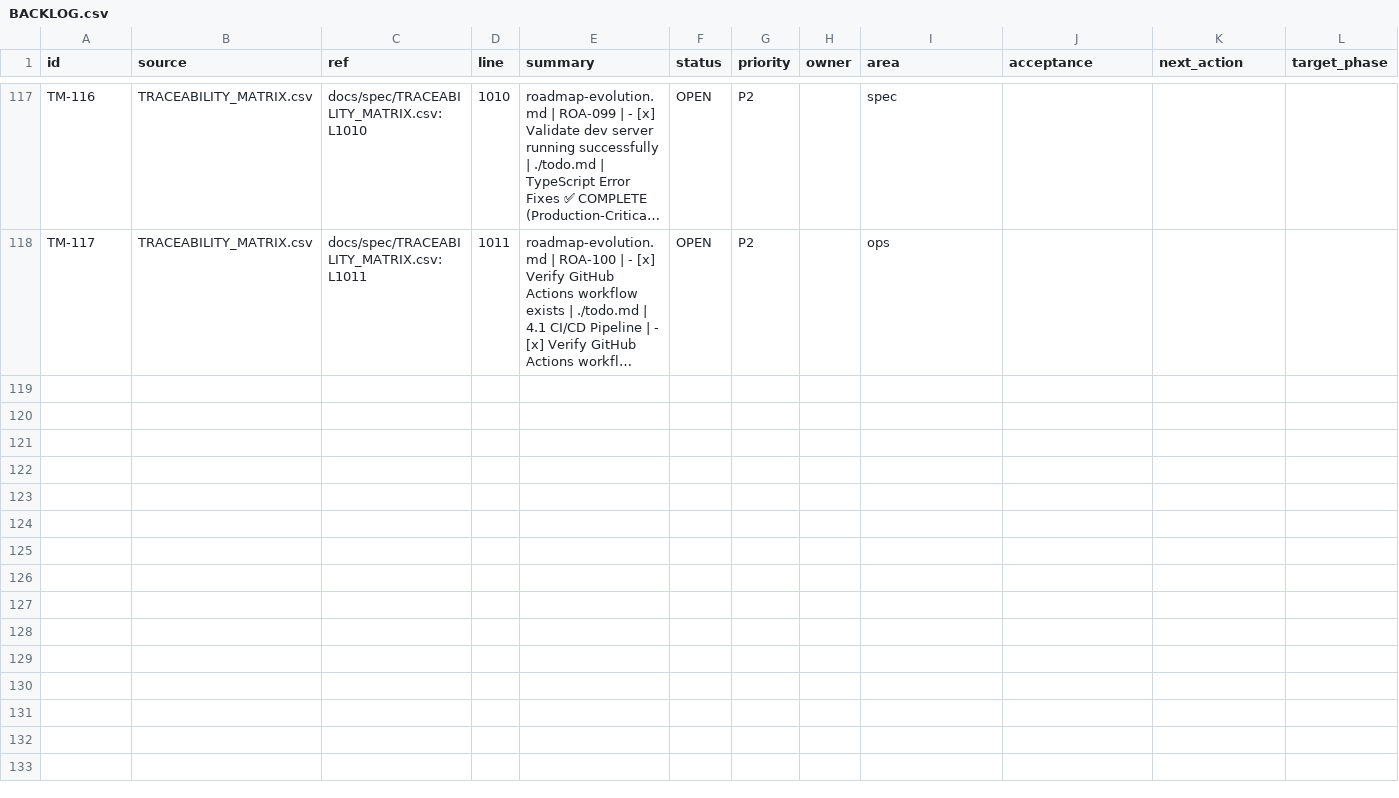
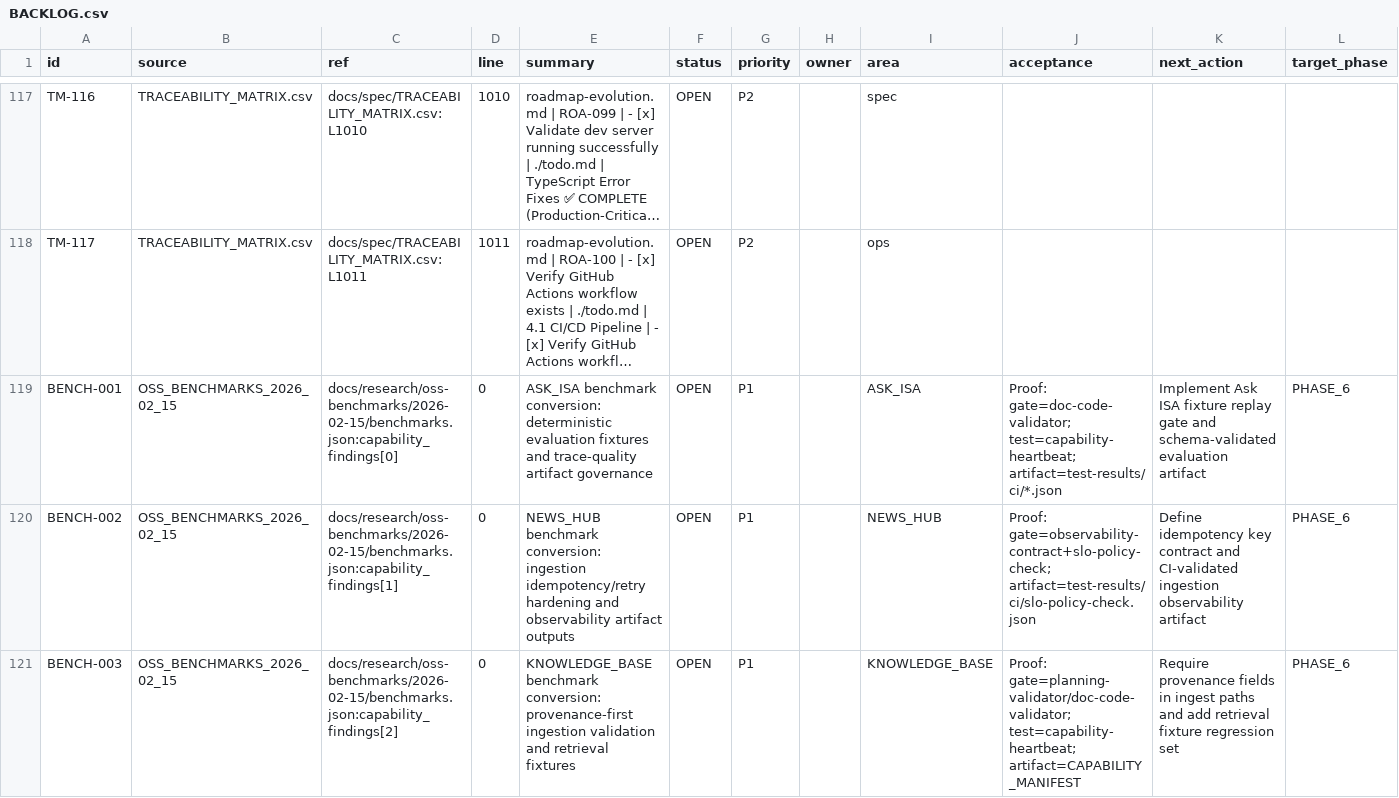
Before and after one commit to GS1Ned/isa_web_clean, a CSV file: docs/planning/BACKLOG.csv, drawn as a sheet; only a part is shown, gaps mark what is left out; long unchanged cells end in …; the diff covers the shown part only; the diff names each change by its address in the sheet, - before the commit and + after, or states it on an @@ line.

Commit message:
docs(backlog): convert benchmark findings into capability-linked executable backlog

```diff
--- a/docs/planning/BACKLOG.csv
+++ b/docs/planning/BACKLOG.csv
+row 119: BENCH-001 | OSS_BENCHMARKS_2026_02_15 | docs/research/oss-benchmarks/2026-02-15/benchmarks.json:capability_findings[0] | 0 | ASK_ISA benchmark conversion: deterministic evaluation fixtures and trace-quality artifact governance | OPEN | P1 |  | ASK_ISA | Proof: gate=doc-code-validator; test=capability-heartbeat; artifact=test-results/ci/*.json | Implement Ask ISA fixture replay gate and schema-validated evaluation artifact | PHASE_6
+row 120: BENCH-002 | OSS_BENCHMARKS_2026_02_15 | docs/research/oss-benchmarks/2026-02-15/benchmarks.json:capability_findings[1] | 0 | NEWS_HUB benchmark conversion: ingestion idempotency/retry hardening and observability artifact outputs | OPEN | P1 |  | NEWS_HUB | Proof: gate=observability-contract+slo-policy-check; artifact=test-results/ci/slo-policy-check.json | Define idempotency key contract and CI-validated ingestion observability artifact | PHASE_6
+row 121: BENCH-003 | OSS_BENCHMARKS_2026_02_15 | docs/research/oss-benchmarks/2026-02-15/benchmarks.json:capability_findings[2] | 0 | KNOWLEDGE_BASE benchmark conversion: provenance-first ingestion validation and retrieval fixtures | OPEN | P1 |  | KNOWLEDGE_BASE | Proof: gate=planning-validator/doc-code-validator; test=capability-heartbeat; artifact=CAPABILITY_MANIFEST | Require provenance fields in ingest paths and add retrieval fixture regression set | PHASE_6
```
Also changed, not shown: 3 added rows elsewhere in this file, 4 other files.
